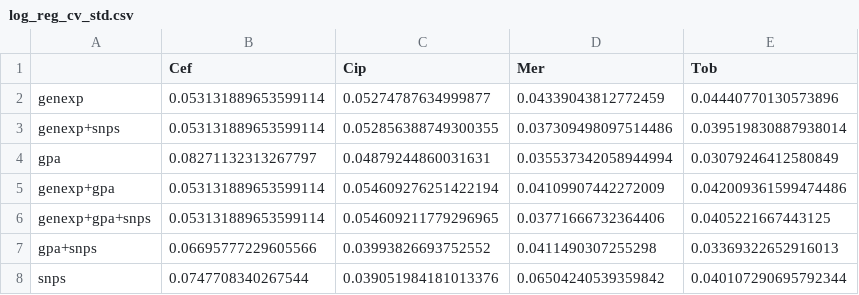
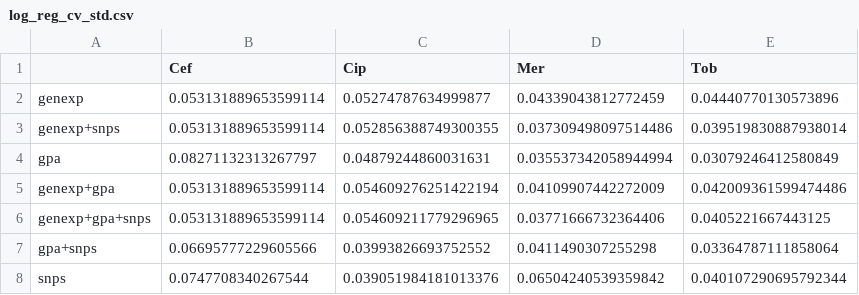
Before and after one commit to riccardo03-maker/Multiomic_integration_antimicrobial_resistance, a CSV file: pipelines/results/ml_algorithms/log_reg/log_reg_cv_std.csv, drawn as a sheet.

```diff
--- a/pipelines/results/ml_algorithms/log_reg/log_reg_cv_std.csv
+++ b/pipelines/results/ml_algorithms/log_reg/log_reg_cv_std.csv
@@ -6,3 +6,3 @@ genexp+gpa,0.053131889653599114,0.054609276251422194,0.04109907442272009,0.04200
 genexp+gpa+snps,0.053131889653599114,0.054609211779296965,0.03771666732364406,0.0405221667443125
-gpa+snps,0.06695777229605566,0.03993826693752552,0.0411490307255298,0.03369322652916013
+gpa+snps,0.06695777229605566,0.03993826693752552,0.0411490307255298,0.03364787111858064
 snps,0.0747708340267544,0.039051984181013376,0.06504240539359842,0.040107290695792344
```
Also changed, not shown: pipelines/results/ml_algorithms/log_reg/log_reg_cv_scores.csv, 1 other file.
